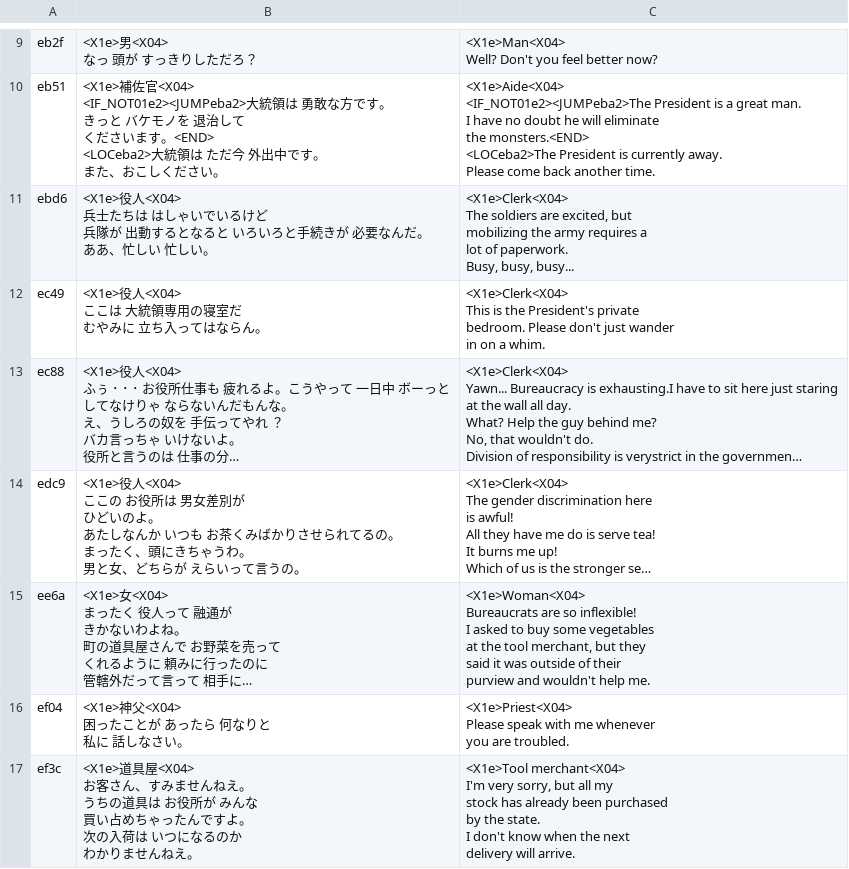
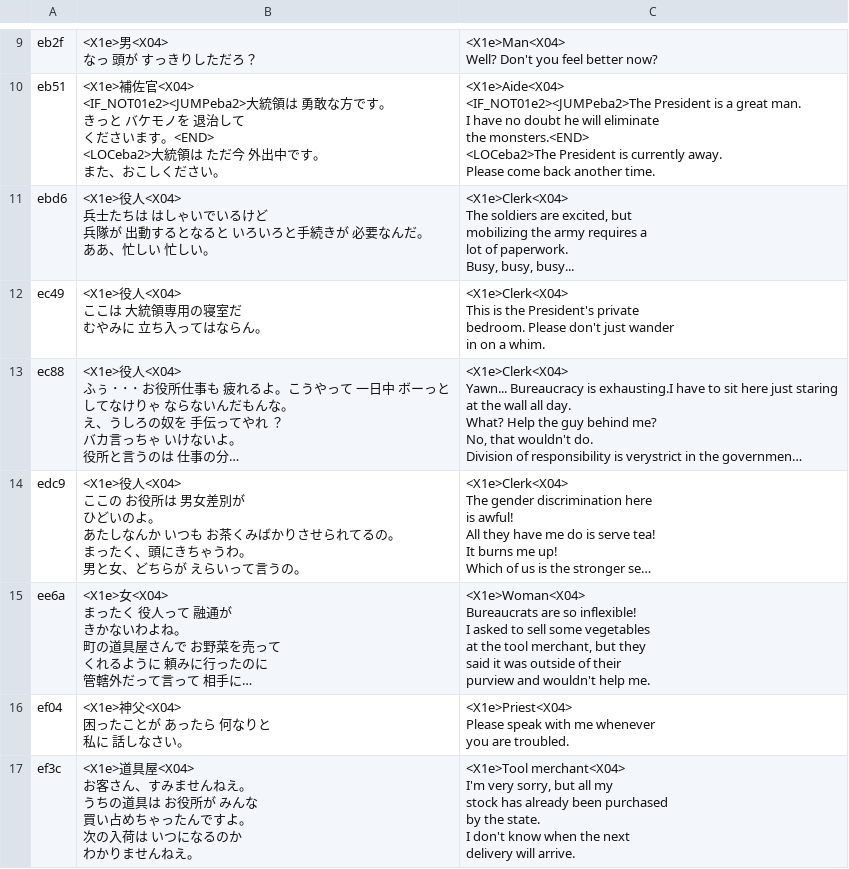
Before and after one commit to nleseul/ds6_pc98_trans, a CSV file: csv/Scenarios/2c.01.21.csv, drawn as a sheet; only a part is shown, gaps mark what is left out; long unchanged cells end in …; the diff names each change by its address in the sheet, - before the commit and + after, or states it on an @@ line.

```diff
--- a/csv/Scenarios/2c.01.21.csv
+++ b/csv/Scenarios/2c.01.21.csv
-C15: …asked to buy some vegetables…
+C15: …asked to sell some vegetables…
```
Also changed, not shown: csv/Scenarios/2d.01.23.csv, 1 other file.
